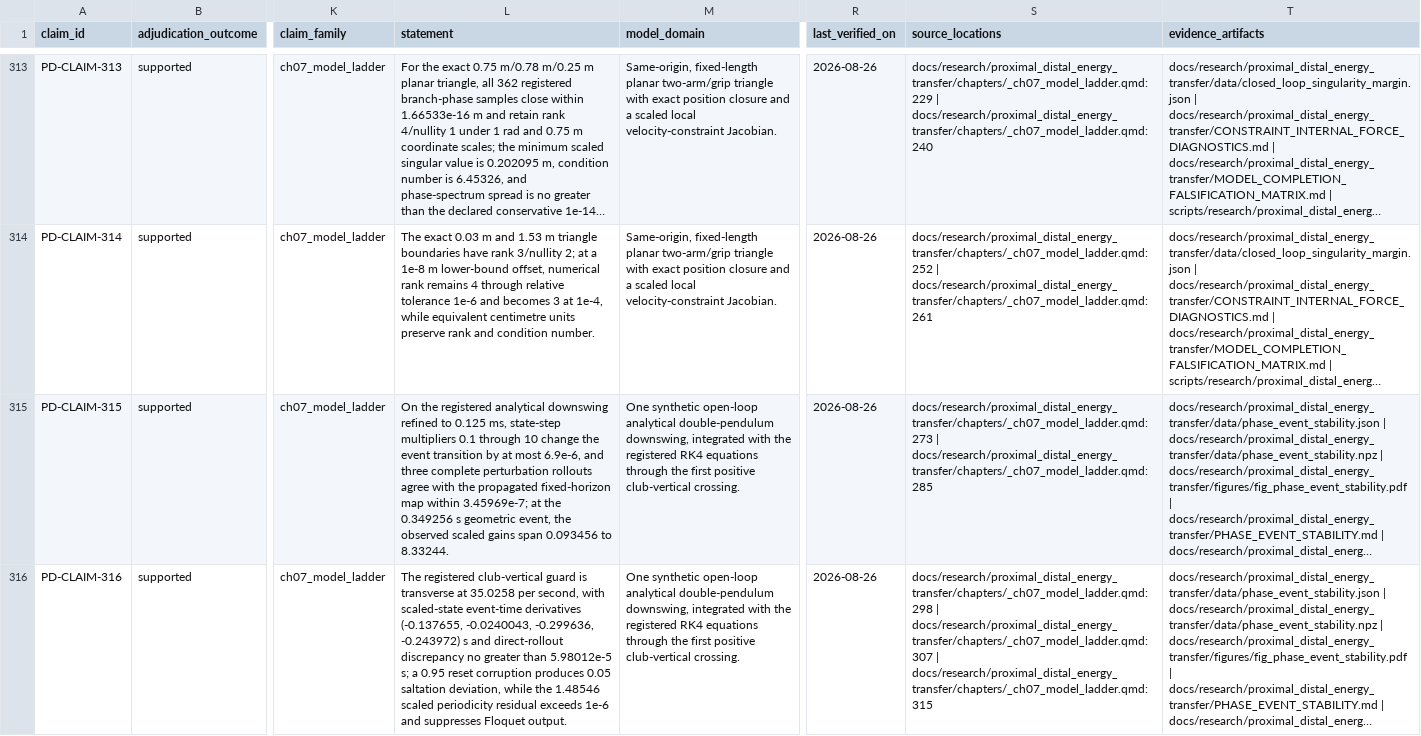
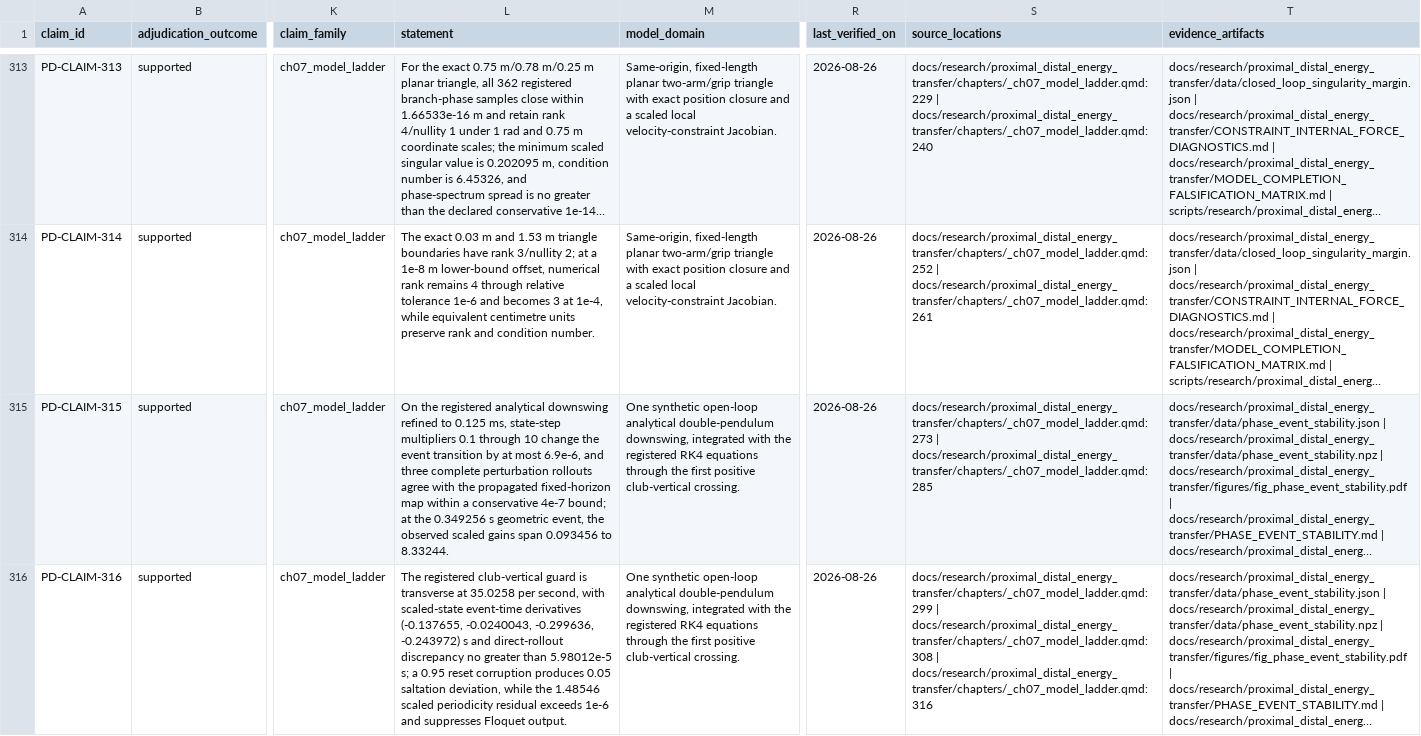
Before and after one commit to D-sorganization/Golf_Modeling_Suite, a CSV file: docs/research/proximal_distal_energy_transfer/data/claim_adjudication_summary.csv, drawn as a sheet; only a part is shown, gaps mark what is left out; long unchanged cells end in …; the diff names each change by its address in the sheet, - before the commit and + after, or states it on an @@ line.

Commit message:
Research: make phase stability evidence runtime-portable

```diff
--- a/docs/research/proximal_distal_energy_transfer/data/claim_adjudication_summary.csv
+++ b/docs/research/proximal_distal_energy_transfer/data/claim_adjudication_summary.csv
-L315 (statement): …map within 3.45969e-7; at the…
+L315 (statement): …map within a conservative 4e-7 bound; at the…
-S316 (source_locations): docs/research/proximal_distal_energy_transfer/chapters/_ch07_model_ladder.qmd:298 | docs/research/proximal_distal_energy_transfer/chapters/_ch07_model_ladder.qmd:307 | docs/research/proximal_distal_energy_transfer/chapters/_ch07_model_ladder.qmd:315
+S316 (source_locations): docs/research/proximal_distal_energy_transfer/chapters/_ch07_model_ladder.qmd:299 | docs/research/proximal_distal_energy_transfer/chapters/_ch07_model_ladder.qmd:308 | docs/research/proximal_distal_energy_transfer/chapters/_ch07_model_ladder.qmd:316
```
Also changed, not shown: 19 other files.
